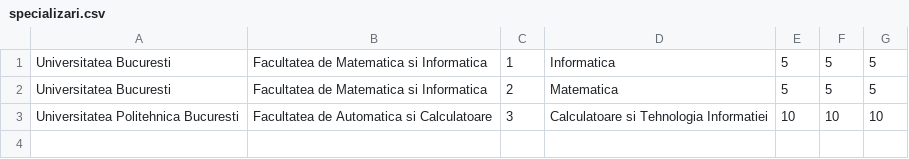
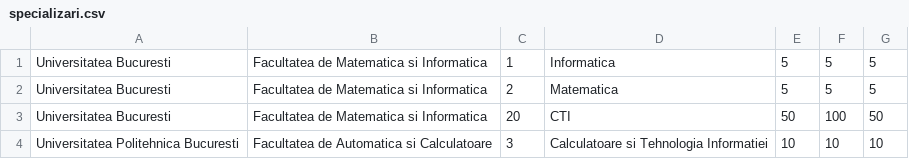
Before and after one commit to adimiclaus15/ProiectPAO, a CSV file: Proiect PAO/specializari.csv, drawn as a sheet.

```diff
--- a/Proiect PAO/specializari.csv
+++ b/Proiect PAO/specializari.csv
@@ -2,2 +2,3 @@ Universitatea Bucuresti,Facultatea de Matematica si Informatica,1,Informatica,5,
 Universitatea Bucuresti,Facultatea de Matematica si Informatica,2,Matematica,5,5,5
+Universitatea Bucuresti,Facultatea de Matematica si Informatica,20,CTI,50,100,50
 Universitatea Politehnica Bucuresti,Facultatea de Automatica si Calculatoare,3,Calculatoare si Tehnologia Informatiei,10,10,10
```
Also changed, not shown: Proiect PAO/candidati2FAC.csv, Proiect PAO/candidatiID.csv, 8 other files.
